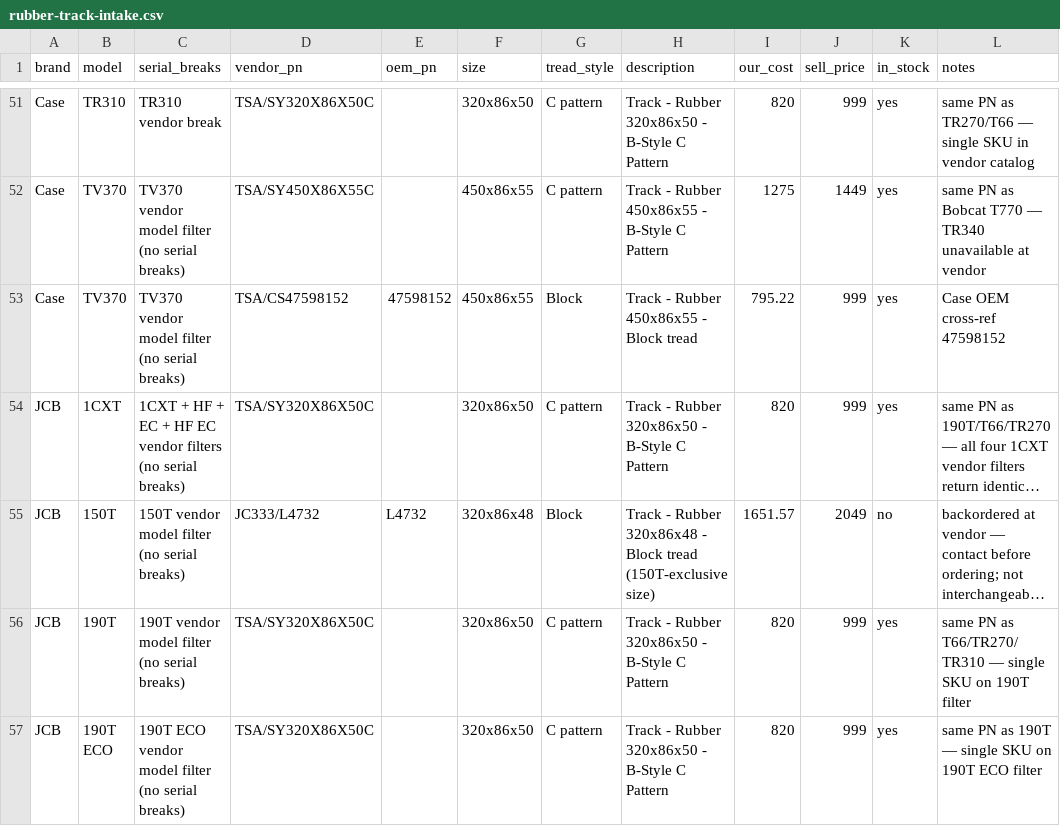
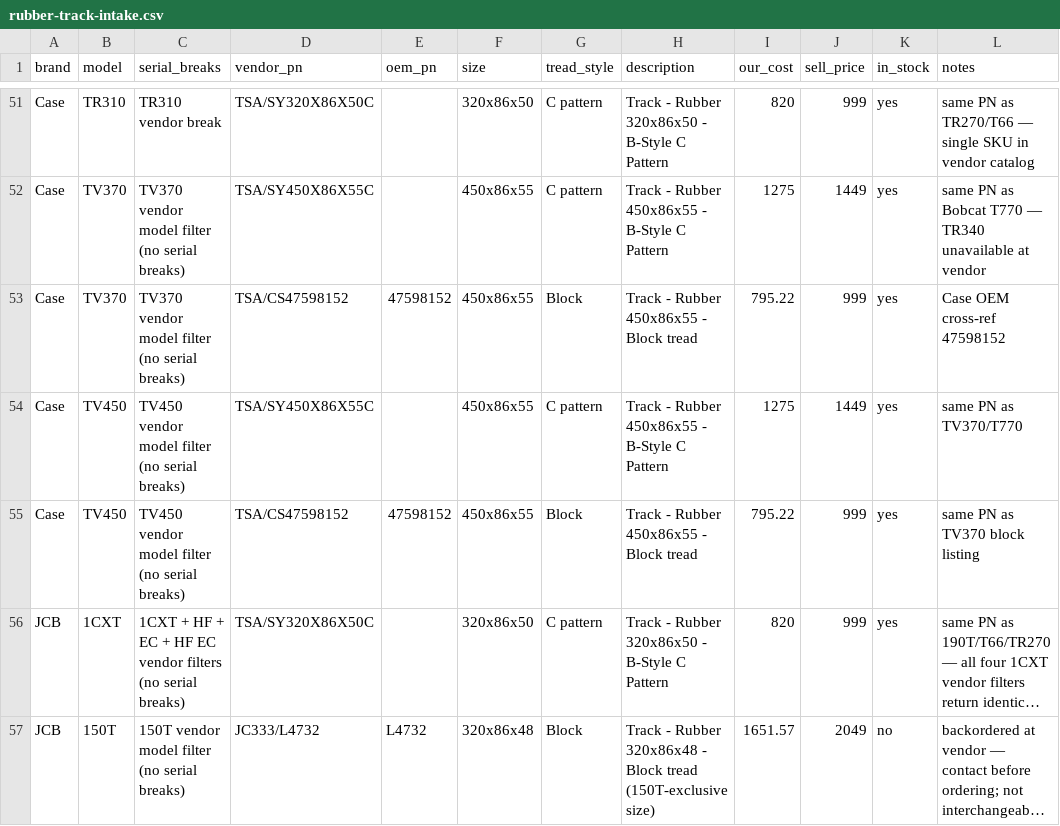
Before and after one commit to koolranch/flat-earth-equipment, a CSV file: data/tracks/rubber-track-intake.csv, drawn as a sheet; only a part is shown, gaps mark what is left out; the shorter side is filled out with more unchanged rows; long unchanged cells end in …; the diff names each change by its address in the sheet, - before the commit and + after, or states it on an @@ line.

```diff
--- a/data/tracks/rubber-track-intake.csv
+++ b/data/tracks/rubber-track-intake.csv
+row 54: Case | TV450 | TV450 vendor model filter (no serial breaks) | TSA/SY450X86X55C |  | 450x86x55 | C pattern | Track - Rubber 450x86x55 - B-Style C Pattern | 1275 | 1449 | yes | same PN as TV370/T770
+row 55: Case | TV450 | TV450 vendor model filter (no serial breaks) | TSA/CS47598152 | 47598152 | 450x86x55 | Block | Track - Rubber 450x86x55 - Block tread | 795.22 | 999 | yes | same PN as TV370 block listing
```
Also changed, not shown: 7 other files.
